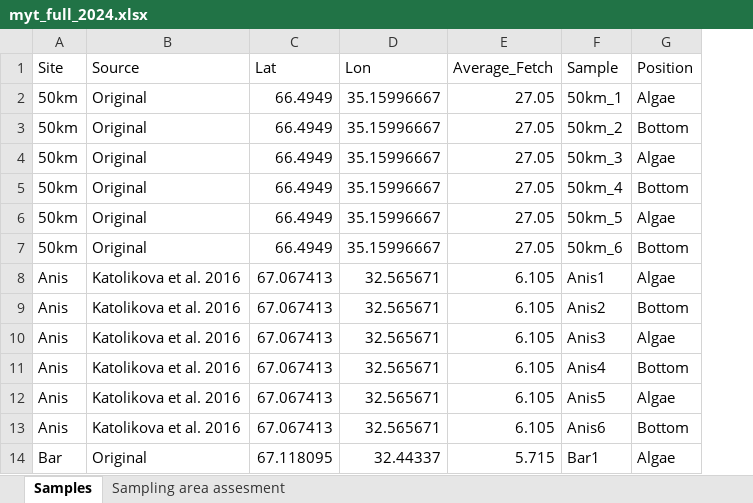
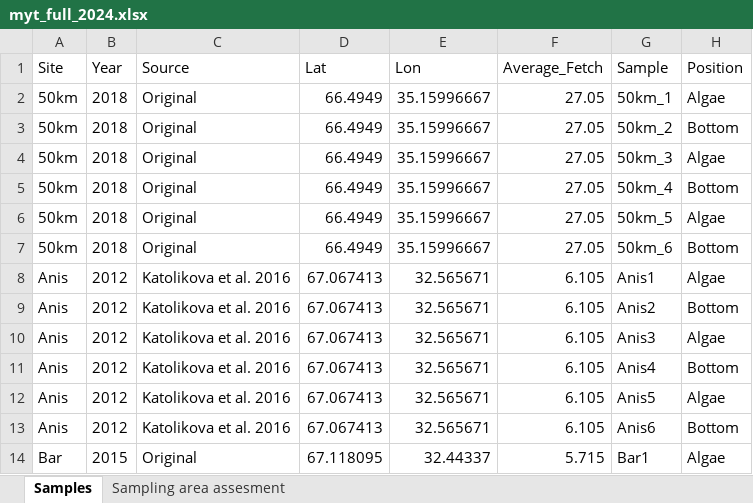
Before and after one commit to polydora/Articles_in_progress, an Excel workbook: Trossulus_edulis_distrudution_in_Kandalaksha_English/R_calc_dustred_2020/data/myt_full_2024.xlsx, sheet Samples, drawn as a sheet; only a part is shown; values as stored, in another font and other column widths than the file's, no borders; the diff names each change by its address in the sheet, - before the commit and + after, or states it on an @@ line.

```diff
--- a/Trossulus_edulis_distrudution_in_Kandalaksha_English/R_calc_dustred_2020/data/myt_full_2024.xlsx (sheet Samples)
+++ b/Trossulus_edulis_distrudution_in_Kandalaksha_English/R_calc_dustred_2020/data/myt_full_2024.xlsx (sheet Samples)
+column B (Year), rows 2-14: 2018 | 2018 | 2018 | 2018 | 2018 | 2018 | 2012 | 2012 | 2012 | 2012 | 2012 | 2012 | 2015
```
Also changed, not shown: 13 other files.
